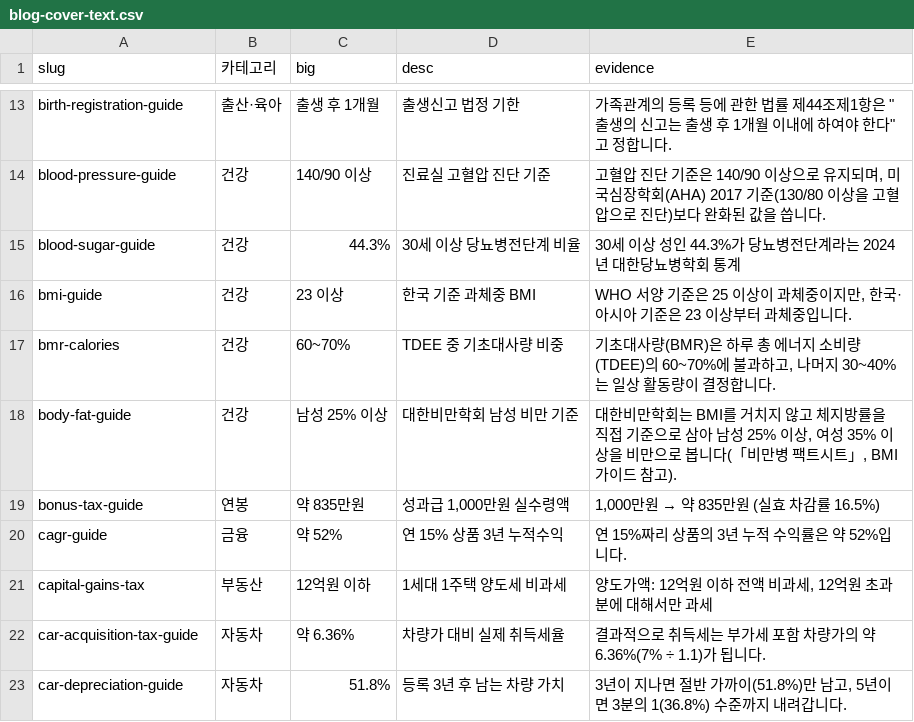
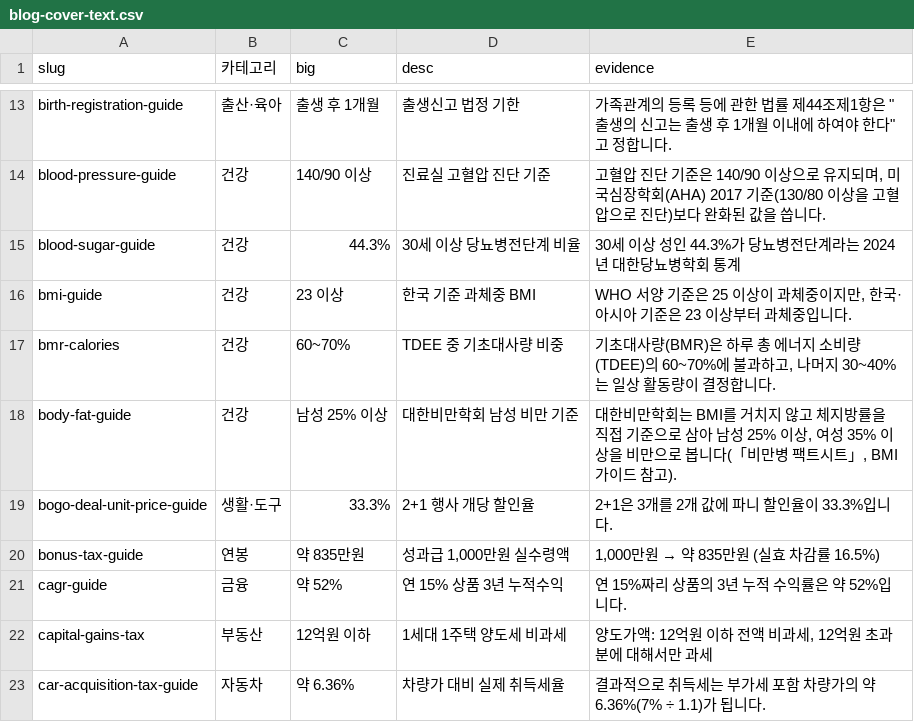
Before and after one commit to kim0618/jptcalc, a CSV file: design/blog-cover-text.csv, drawn as a sheet; only a part is shown, gaps mark what is left out; the shorter side is filled out with more unchanged rows.

```diff
--- a/design/blog-cover-text.csv
+++ b/design/blog-cover-text.csv
@@ -18,2 +18,3 @@ bmr-calories,건강,60~70%,TDEE 중 기초대사량 비중,"기초대사량(BMR)
 body-fat-guide,건강,남성 25% 이상,대한비만학회 남성 비만 기준,"대한비만학회는 BMI를 거치지 않고 체지방률을 직접 기준으로 삼아 남성 25% 이상, 여성 35% 이상을 비만으로 봅니다(「비만병 팩트시트」, BMI 가이드 참고)."
+bogo-deal-unit-price-guide,생활·도구,33.3%,2+1 행사 개당 할인율,2+1은 3개를 2개 값에 파니 할인율이 33.3%입니다.
 bonus-tax-guide,연봉,약 835만원,"성과급 1,000만원 실수령액","1,000만원 → 약 835만원 (실효 차감률 16.5%)"
```
Also changed, not shown: 19 other files.
